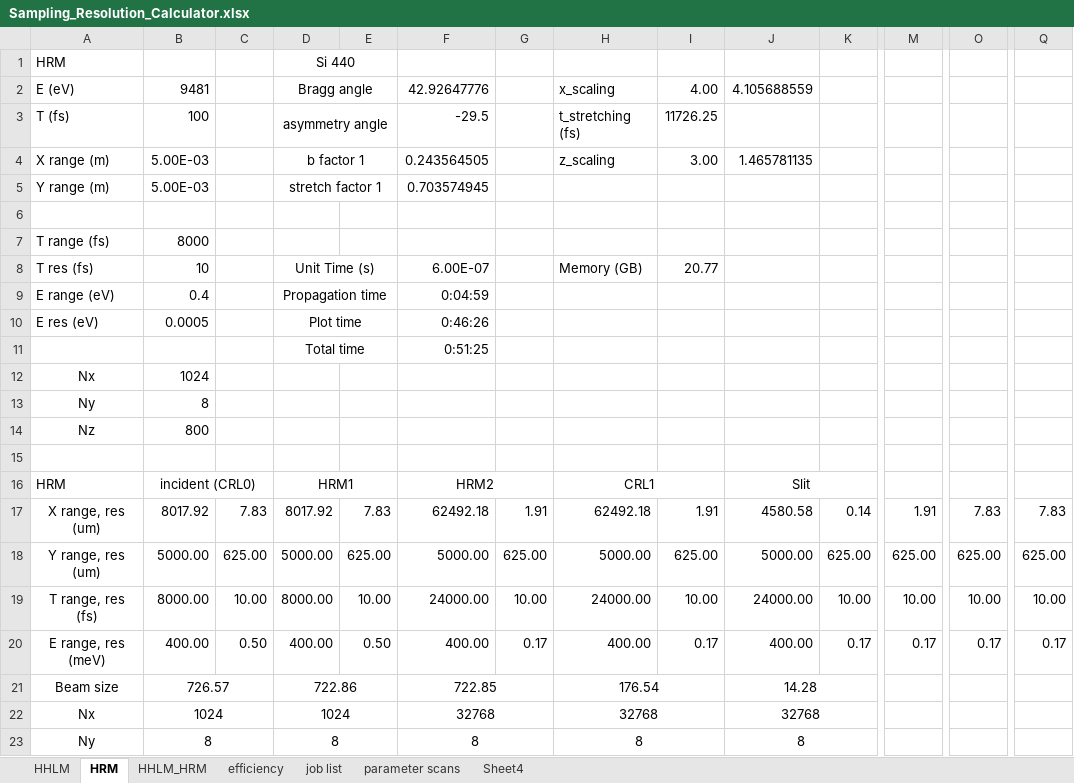
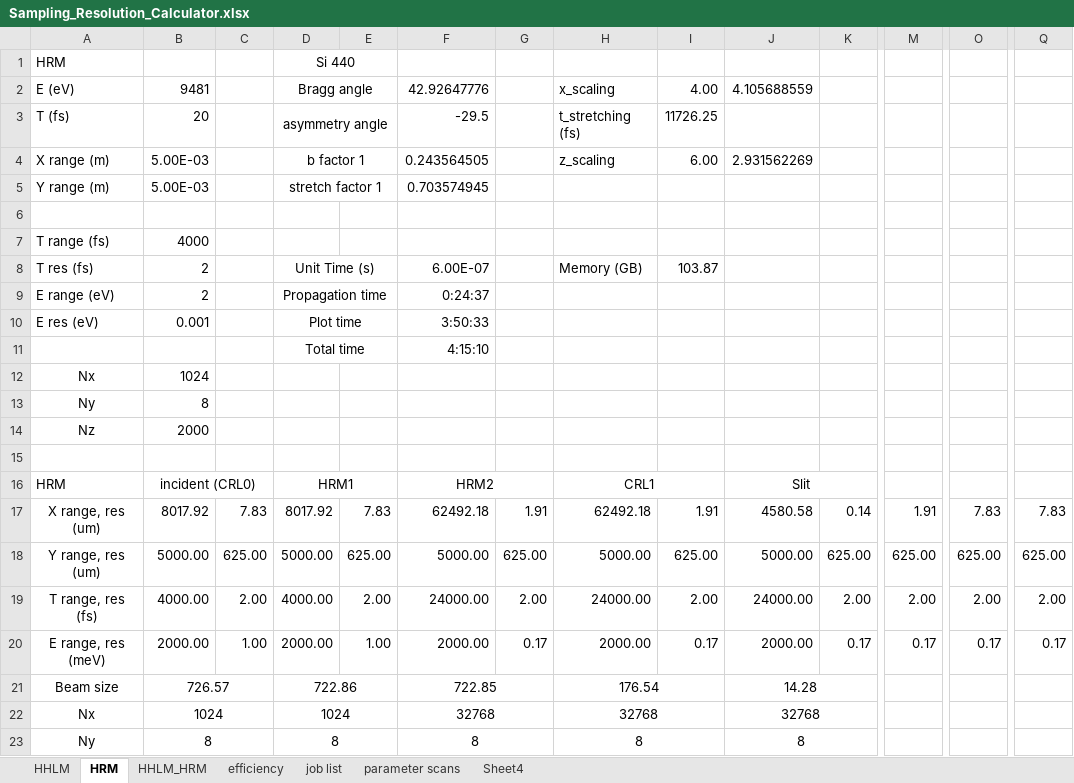
Before and after one commit to nanw0321/DXS_optics, an Excel workbook: Sampling_Resolution_Calculator.xlsx, sheet HRM, drawn as a sheet; only a part is shown, gaps mark what is left out; values as stored, in another font and other column widths than the file's, no borders; the diff covers the shown part only; the diff names each change by its address in the sheet, - before the commit and + after, or states it on an @@ line.

```diff
--- a/Sampling_Resolution_Calculator.xlsx (sheet HRM)
+++ b/Sampling_Resolution_Calculator.xlsx (sheet HRM)
-B3: 100
+B3: 20
-I4: 3.00
+I4: 6.00
-J4: 1.465781135
+J4: 2.931562269
-B7: 8000
+B7: 4000
-B8: 10
+B8: 2
-I8: 20.77
+I8: 103.87
-B9: 0.4
+B9: 2
-F9: 0:04:59
+F9: 0:24:37
-B10: 0.0005
+B10: 0.001
-F10: 0:46:26
+F10: 3:50:33
-F11: 0:51:25
+F11: 4:15:10
-B14: 800
+B14: 2000
-B19: 8000.00
+B19: 4000.00
-C19: 10.00
+C19: 2.00
-D19: 8000.00
+D19: 4000.00
-E19: 10.00
+E19: 2.00
-G19: 10.00
+G19: 2.00
-I19: 10.00
+I19: 2.00
-K19: 10.00
+K19: 2.00
-M19: 10.00
+M19: 2.00
-O19: 10.00
+O19: 2.00
-Q19: 10.00
+Q19: 2.00
-B20: 400.00
+B20: 2000.00
-C20: 0.50
+C20: 1.00
-D20: 400.00
+D20: 2000.00
-E20: 0.50
+E20: 1.00
-F20: 400.00
+F20: 2000.00
-H20: 400.00
+H20: 2000.00
-J20: 400.00
+J20: 2000.00
```
Also changed, not shown: 4 added rows, 4 removed rows and 11 edited cells elsewhere in this sheet, 18 other files.
